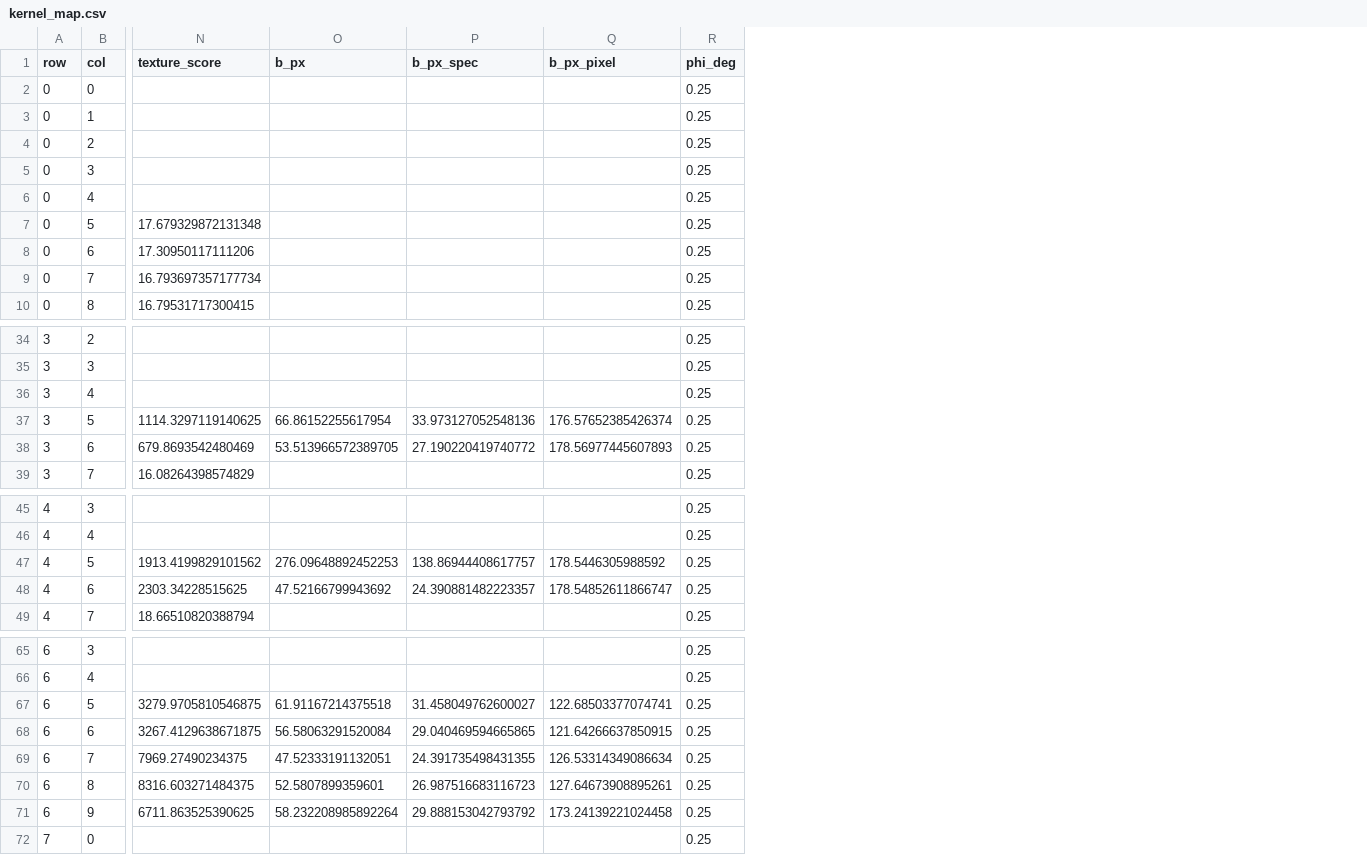
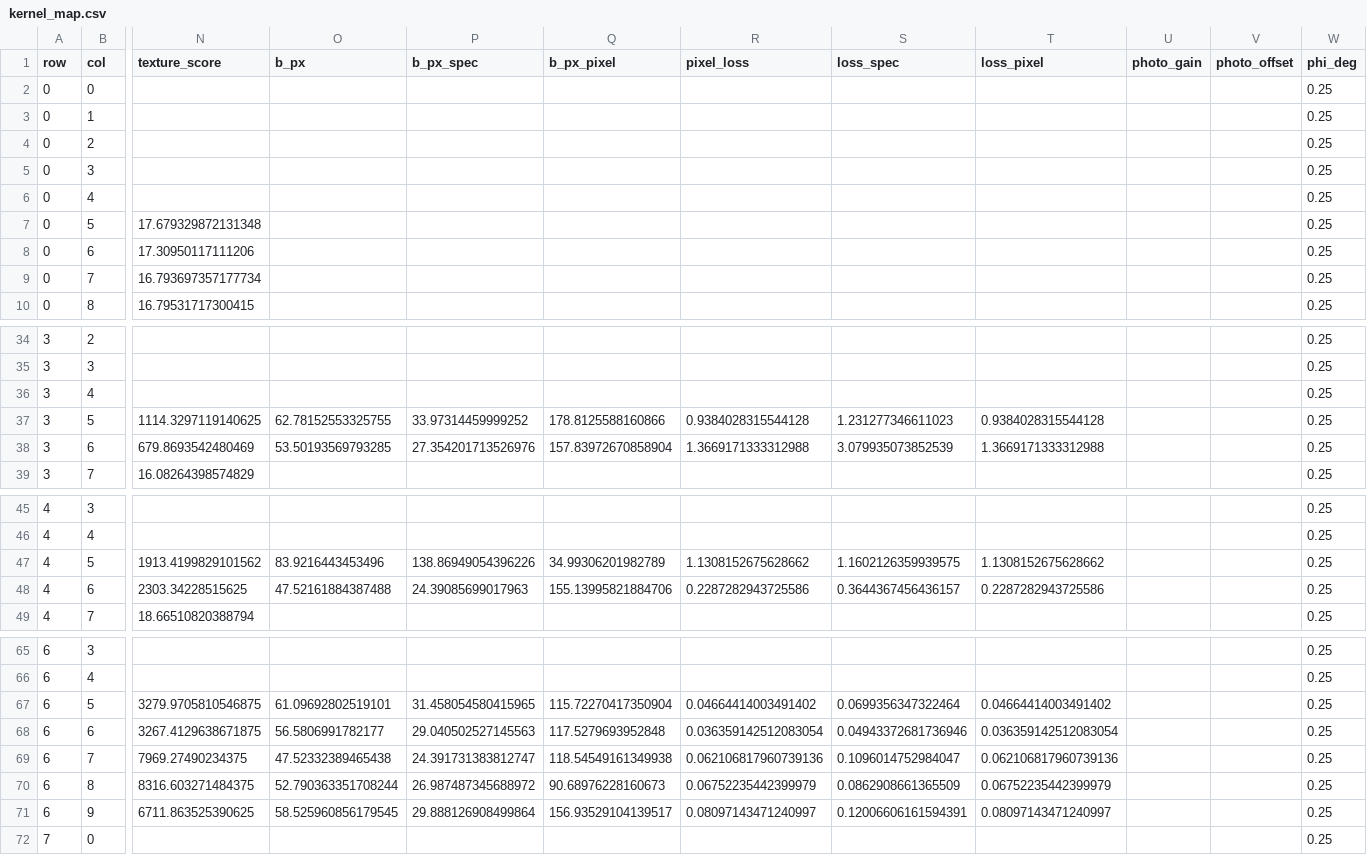
Before and after one commit to cerealboxenergy4/panning, a CSV file: outputs/pan_1__sharp_1/kernel_map.csv, drawn as a sheet; only a part is shown, gaps mark what is left out; the diff covers the shown part only; the diff names each change by its address in the sheet, - before the commit and + after, or states it on an @@ line.

```diff
--- a/outputs/pan_1__sharp_1/kernel_map.csv
+++ b/outputs/pan_1__sharp_1/kernel_map.csv
+column R (pixel_loss), rows 37-38: 0.9384028315544128 | 1.3669171333312988; rows 47-48: 1.1308152675628662 | 0.2287282943725586; rows 67-71: 0.04664414003491402 | 0.036359142512083054 | 0.062106817960739136 | 0.06752235442399979 | 0.08097143471240997
+column S (loss_spec), rows 37-38: 1.231277346611023 | 3.079935073852539; rows 47-48: 1.1602126359939575 | 0.3644367456436157; rows 67-71: 0.0699356347322464 | 0.04943372681736946 | 0.1096014752984047 | 0.0862908661365509 | 0.12006606161594391
+column T (loss_pixel), rows 37-38: 0.9384028315544128 | 1.3669171333312988; rows 47-48: 1.1308152675628662 | 0.2287282943725586; rows 67-71: 0.04664414003491402 | 0.036359142512083054 | 0.062106817960739136 | 0.06752235442399979 | 0.08097143471240997
+column U (photo_gain), empty
+column V (photo_offset), empty
-O37 (b_px): 66.86152255617954
+O37 (b_px): 62.78152553325755
-P37 (b_px_spec): 33.973127052548136
+P37 (b_px_spec): 33.97314459999252
-Q37 (b_px_pixel): 176.57652385426374
+Q37 (b_px_pixel): 178.8125588160866
-O38 (b_px): 53.513966572389705
+O38 (b_px): 53.50193569793285
-P38 (b_px_spec): 27.190220419740772
+P38 (b_px_spec): 27.354201713526976
-Q38 (b_px_pixel): 178.56977445607893
+Q38 (b_px_pixel): 157.83972670858904
-O47 (b_px): 276.09648892452253
+O47 (b_px): 83.9216443453496
-P47 (b_px_spec): 138.86944408617757
+P47 (b_px_spec): 138.86949054396226
-Q47 (b_px_pixel): 178.5446305988592
+Q47 (b_px_pixel): 34.99306201982789
-O48 (b_px): 47.52166799943692
+O48 (b_px): 47.52161884387488
-P48 (b_px_spec): 24.390881482223357
+P48 (b_px_spec): 24.39085699017963
-Q48 (b_px_pixel): 178.54852611866747
+Q48 (b_px_pixel): 155.13995821884706
-O67 (b_px): 61.91167214375518
+O67 (b_px): 61.09692802519101
-P67 (b_px_spec): 31.458049762600027
+P67 (b_px_spec): 31.458054580415965
-Q67 (b_px_pixel): 122.68503377074741
+Q67 (b_px_pixel): 115.72270417350904
-O68 (b_px): 56.58063291520084
+O68 (b_px): 56.5806991782177
-P68 (b_px_spec): 29.040469594665865
+P68 (b_px_spec): 29.040502527145563
-Q68 (b_px_pixel): 121.64266637850915
+Q68 (b_px_pixel): 117.5279693952848
-O69 (b_px): 47.52333191132051
+O69 (b_px): 47.52332389465438
-P69 (b_px_spec): 24.391735498431355
+P69 (b_px_spec): 24.391731383812747
-Q69 (b_px_pixel): 126.53314349086634
+Q69 (b_px_pixel): 118.54549161349938
-O70 (b_px): 52.5807899359601
+O70 (b_px): 52.790363351708244
-P70 (b_px_spec): 26.987516683116723
+P70 (b_px_spec): 26.987487345688972
-Q70 (b_px_pixel): 127.64673908895261
+Q70 (b_px_pixel): 90.68976228160673
-O71 (b_px): 58.232208985892264
+O71 (b_px): 58.525960856179545
-P71 (b_px_spec): 29.888153042793792
+P71 (b_px_spec): 29.888126908499864
-Q71 (b_px_pixel): 173.24139221024458
+Q71 (b_px_pixel): 156.93529104139517
```
Also changed, not shown: 119 edited cells elsewhere in this file, 18 other files.
